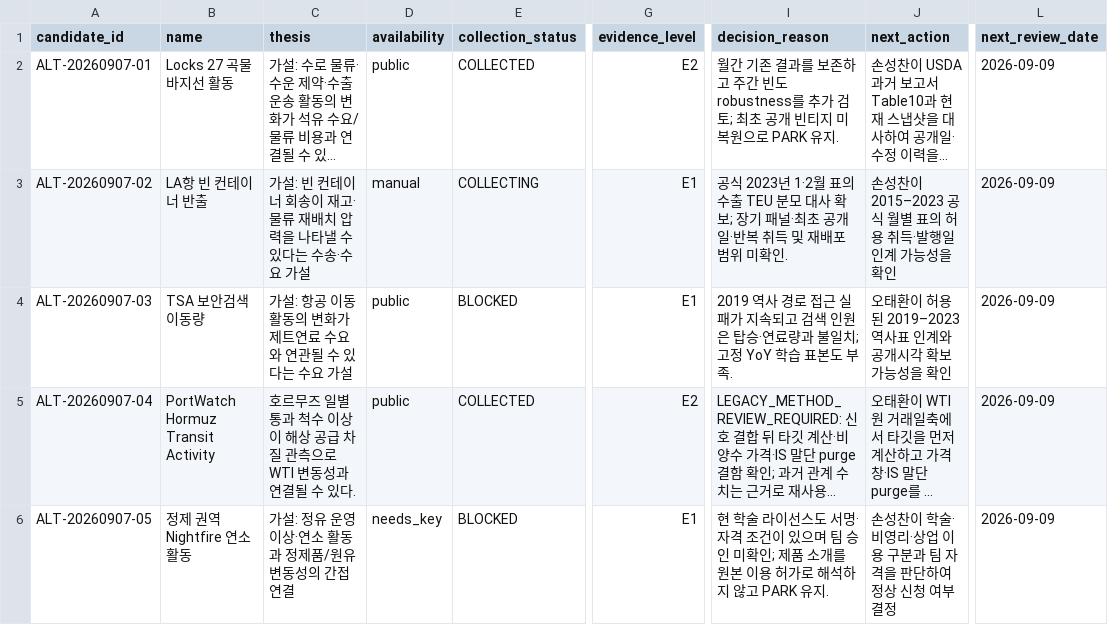
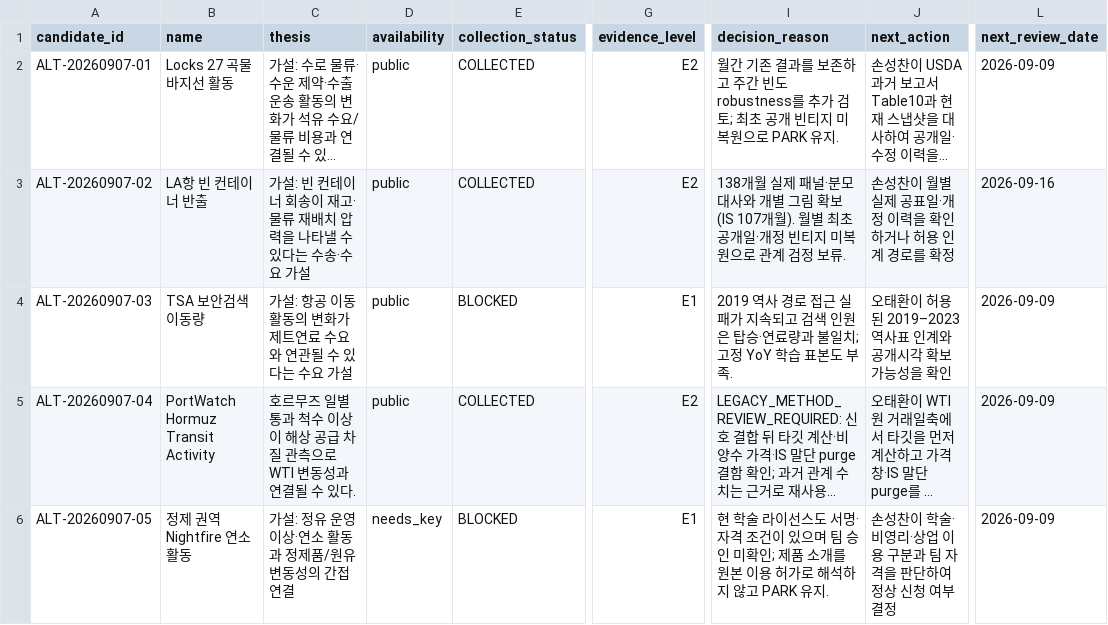
Before and after one commit to Noah-TaeHwan/ls-crude, a CSV file: research/candidates/ledger.csv, drawn as a sheet; only a part is shown, gaps mark what is left out; long unchanged cells end in …; the diff names each change by its address in the sheet, - before the commit and + after, or states it on an @@ line.

```diff
--- a/research/candidates/ledger.csv
+++ b/research/candidates/ledger.csv
-D3 (availability): manual
+D3 (availability): public
-E3 (collection_status): COLLECTING
+E3 (collection_status): COLLECTED
-G3 (evidence_level): E1
+G3 (evidence_level): E2
-I3 (decision_reason): 공식 2023년 1·2월 표의 수출 TEU 분모 대사 확보; 장기 패널·최초 공개일·반복 취득 및 재배포 범위 미확인.
+I3 (decision_reason): 138개월 실제 패널·분모 대사와 개별 그림 확보(IS 107개월). 월별 최초 공개일·개정 빈티지 미복원으로 관계 검정 보류.
-J3 (next_action): 손성찬이 2015–2023 공식 월별 표의 허용 취득·발행일 인계 가능성을 확인
+J3 (next_action): 손성찬이 월별 실제 공표일·개정 이력을 확인하거나 허용 인계 경로를 확정
-L3 (next_review_date): 2026-09-09
+L3 (next_review_date): 2026-09-16
```
Also changed, not shown: 18 other files.
